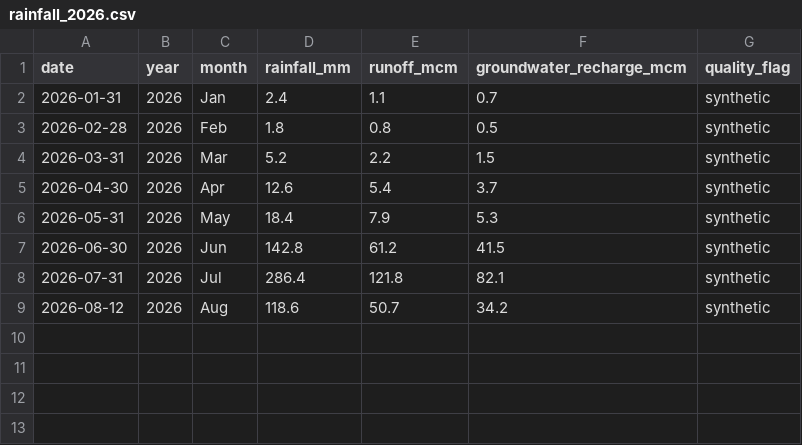
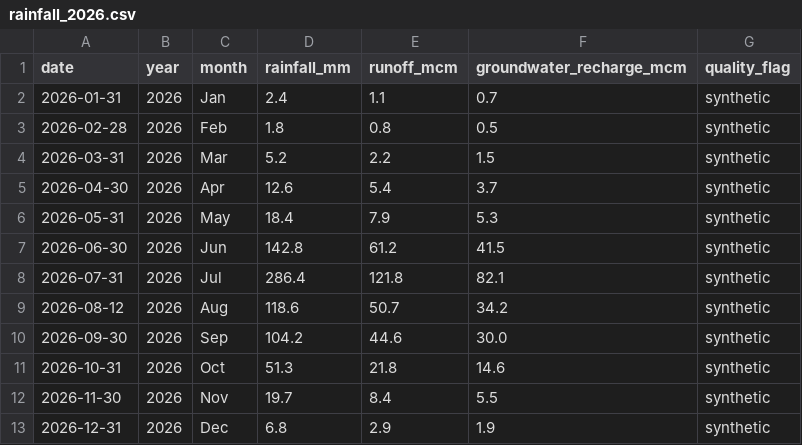
Before and after one commit to maliankita154-png/MindForgeAI-Project-Master-Workspace, a CSV file: 03_data_and_resources/curated/rainfall_2026.csv, drawn as a sheet.

Commit message:
Update rainfall data and dashboard presentation

```diff
--- a/03_data_and_resources/curated/rainfall_2026.csv
+++ b/03_data_and_resources/curated/rainfall_2026.csv
@@ -9 +9,5 @@ date,year,month,rainfall_mm,runoff_mcm,groundwater_recharge_mcm,quality_flag
 2026-08-12,2026,Aug,118.6,50.7,34.2,synthetic
+2026-09-30,2026,Sep,104.2,44.6,30.0,synthetic
+2026-10-31,2026,Oct,51.3,21.8,14.6,synthetic
+2026-11-30,2026,Nov,19.7,8.4,5.5,synthetic
+2026-12-31,2026,Dec,6.8,2.9,1.9,synthetic
```
Also changed, not shown: 2 other files.
